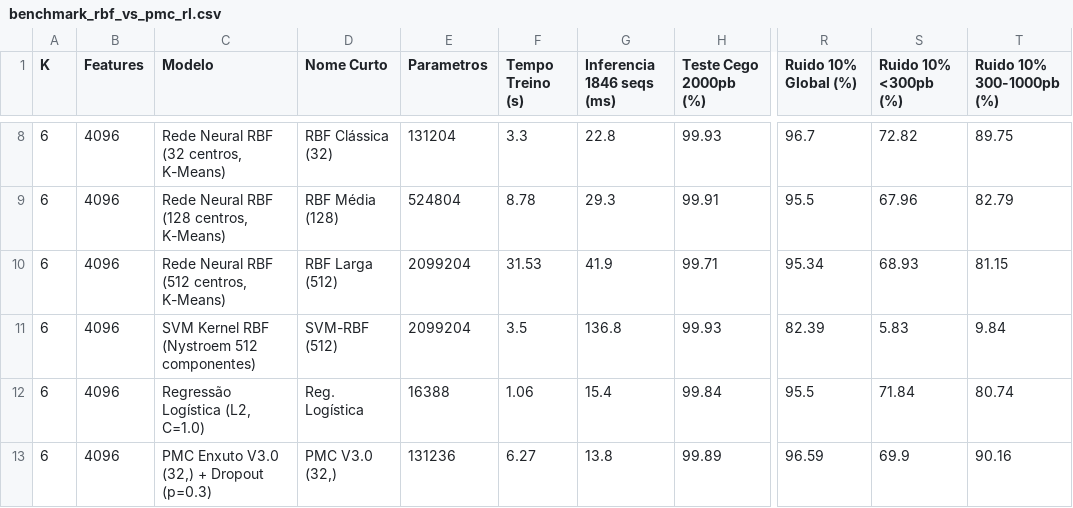
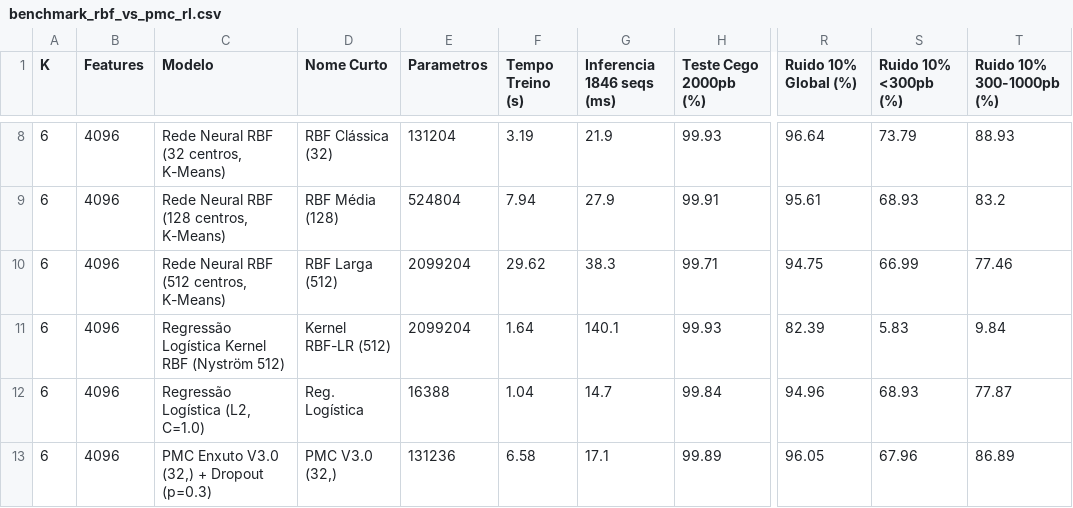
Before and after one commit to filipimatiasflorindo-arch/Denv_classifier, a CSV file: resultados/benchmarks/benchmark_rbf_vs_pmc_rl.csv, drawn as a sheet; only a part is shown, gaps mark what is left out; the diff covers the shown part only; the diff names each change by its address in the sheet, - before the commit and + after, or states it on an @@ line.

```diff
--- a/resultados/benchmarks/benchmark_rbf_vs_pmc_rl.csv
+++ b/resultados/benchmarks/benchmark_rbf_vs_pmc_rl.csv
-F8 (Tempo Treino (s)): 3.3
+F8 (Tempo Treino (s)): 3.19
-G8 (Inferencia 1846 seqs (ms)): 22.8
+G8 (Inferencia 1846 seqs (ms)): 21.9
-R8 (Ruido 10% Global (%)): 96.7
+R8 (Ruido 10% Global (%)): 96.64
-S8 (Ruido 10% <300pb (%)): 72.82
+S8 (Ruido 10% <300pb (%)): 73.79
-T8 (Ruido 10% 300-1000pb (%)): 89.75
+T8 (Ruido 10% 300-1000pb (%)): 88.93
-F9 (Tempo Treino (s)): 8.78
+F9 (Tempo Treino (s)): 7.94
-G9 (Inferencia 1846 seqs (ms)): 29.3
+G9 (Inferencia 1846 seqs (ms)): 27.9
-R9 (Ruido 10% Global (%)): 95.5
+R9 (Ruido 10% Global (%)): 95.61
-S9 (Ruido 10% <300pb (%)): 67.96
+S9 (Ruido 10% <300pb (%)): 68.93
-T9 (Ruido 10% 300-1000pb (%)): 82.79
+T9 (Ruido 10% 300-1000pb (%)): 83.2
-F10 (Tempo Treino (s)): 31.53
+F10 (Tempo Treino (s)): 29.62
-G10 (Inferencia 1846 seqs (ms)): 41.9
+G10 (Inferencia 1846 seqs (ms)): 38.3
-R10 (Ruido 10% Global (%)): 95.34
+R10 (Ruido 10% Global (%)): 94.75
-S10 (Ruido 10% <300pb (%)): 68.93
+S10 (Ruido 10% <300pb (%)): 66.99
-T10 (Ruido 10% 300-1000pb (%)): 81.15
+T10 (Ruido 10% 300-1000pb (%)): 77.46
-C11 (Modelo): SVM Kernel RBF (Nystroem 512 componentes)
+C11 (Modelo): Regressão Logística Kernel RBF (Nyström 512)
-D11 (Nome Curto): SVM-RBF (512)
+D11 (Nome Curto): Kernel RBF-LR (512)
-F11 (Tempo Treino (s)): 3.5
+F11 (Tempo Treino (s)): 1.64
-G11 (Inferencia 1846 seqs (ms)): 136.8
+G11 (Inferencia 1846 seqs (ms)): 140.1
-F12 (Tempo Treino (s)): 1.06
+F12 (Tempo Treino (s)): 1.04
-G12 (Inferencia 1846 seqs (ms)): 15.4
+G12 (Inferencia 1846 seqs (ms)): 14.7
-R12 (Ruido 10% Global (%)): 95.5
+R12 (Ruido 10% Global (%)): 94.96
-S12 (Ruido 10% <300pb (%)): 71.84
+S12 (Ruido 10% <300pb (%)): 68.93
-T12 (Ruido 10% 300-1000pb (%)): 80.74
+T12 (Ruido 10% 300-1000pb (%)): 77.87
-F13 (Tempo Treino (s)): 6.27
+F13 (Tempo Treino (s)): 6.58
-G13 (Inferencia 1846 seqs (ms)): 13.8
+G13 (Inferencia 1846 seqs (ms)): 17.1
-R13 (Ruido 10% Global (%)): 96.59
+R13 (Ruido 10% Global (%)): 96.05
-S13 (Ruido 10% <300pb (%)): 69.9
+S13 (Ruido 10% <300pb (%)): 67.96
-T13 (Ruido 10% 300-1000pb (%)): 90.16
+T13 (Ruido 10% 300-1000pb (%)): 86.89
```
Also changed, not shown: 29 edited cells elsewhere in this file, resultados/benchmarks/benchmark_cnn1d_comparativo.csv, resultados/benchmarks/benchmark_regressao_logistica_k4_k6.csv, 30 other files.
